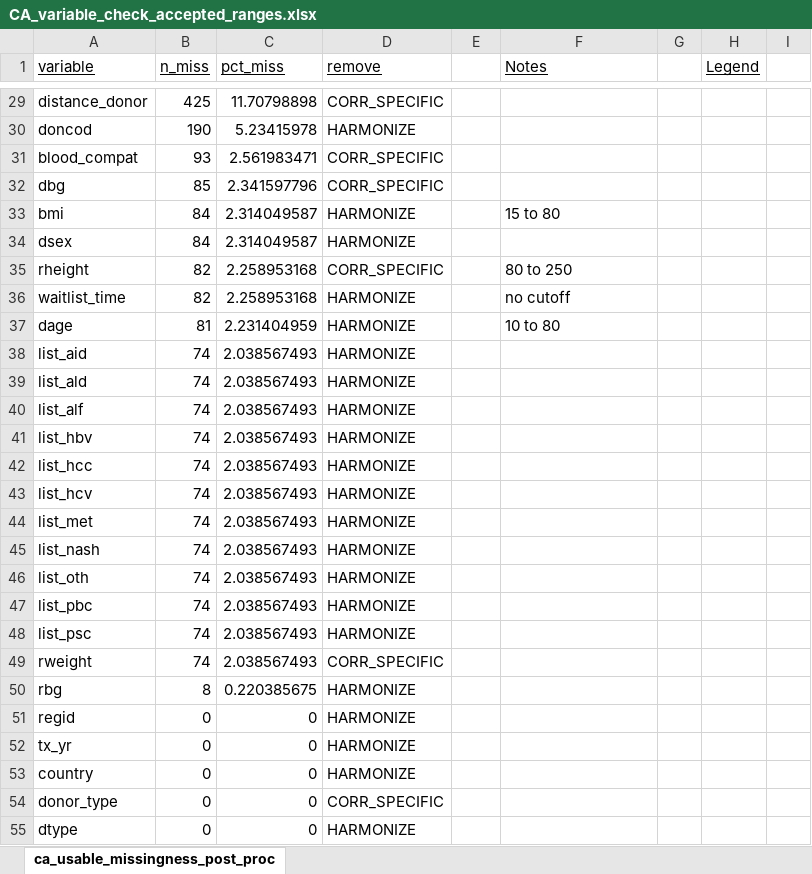
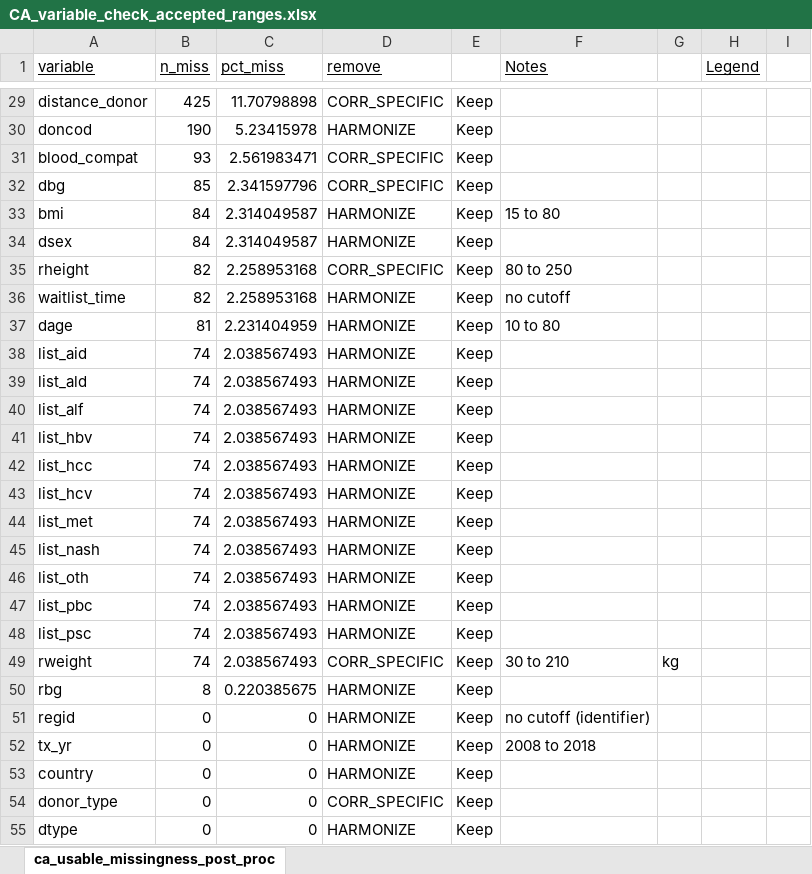
Before and after one commit to tivanics/MLA-International-registries, an Excel workbook: Feb 10 from Delvin/CA_variable_check_accepted_ranges.xlsx, sheet ca_usable_missingness_post_proc, drawn as a sheet; only a part is shown, gaps mark what is left out; values as stored, in another font and other column widths than the file's, no borders; the diff covers the shown part only; the diff names each change by its address in the sheet, - before the commit and + after, or states it on an @@ line.

```diff
--- a/Feb 10 from Delvin/CA_variable_check_accepted_ranges.xlsx (sheet ca_usable_missingness_post_proc)
+++ b/Feb 10 from Delvin/CA_variable_check_accepted_ranges.xlsx (sheet ca_usable_missingness_post_proc)
-E29:E55: (empty)
+E29:E55: Keep
-F49 (Notes): (empty)
+F49 (Notes): 30 to 210
-G49: (empty)
+G49: kg
-F51 (Notes): (empty)
+F51 (Notes): no cutoff (identifier)
-F52 (Notes): (empty)
+F52 (Notes): 2008 to 2018
```
Also changed, not shown: 40 edited cells elsewhere in this sheet, 2 other files.
